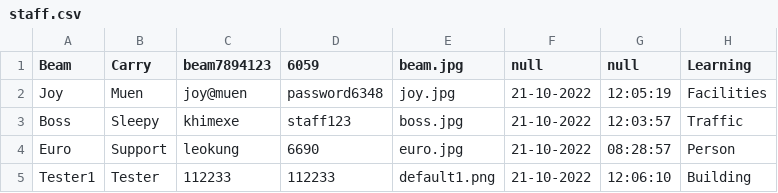
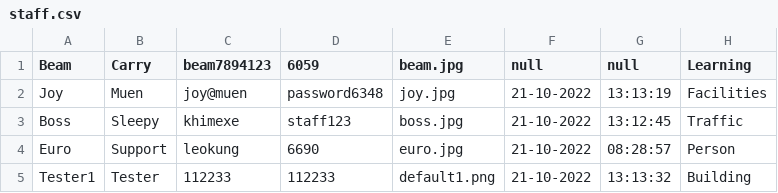
Before and after one commit to beam7894123/project-javaverse, a CSV file: filescsv/staff.csv, drawn as a sheet; the diff names each change by its address in the sheet, - before the commit and + after, or states it on an @@ line.

```diff
--- a/filescsv/staff.csv
+++ b/filescsv/staff.csv
-G2 (null): 12:05:19
+G2 (null): 13:13:19
-G3 (null): 12:03:57
+G3 (null): 13:12:45
-G5 (null): 12:06:10
+G5 (null): 13:13:32
```
Also changed, not shown: filescsv/register.csv.
